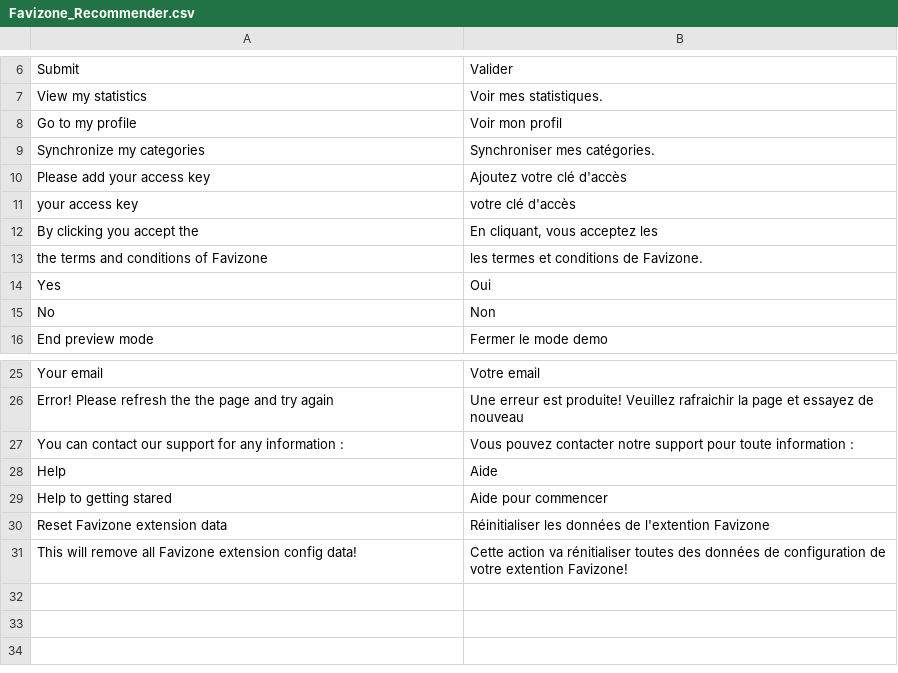
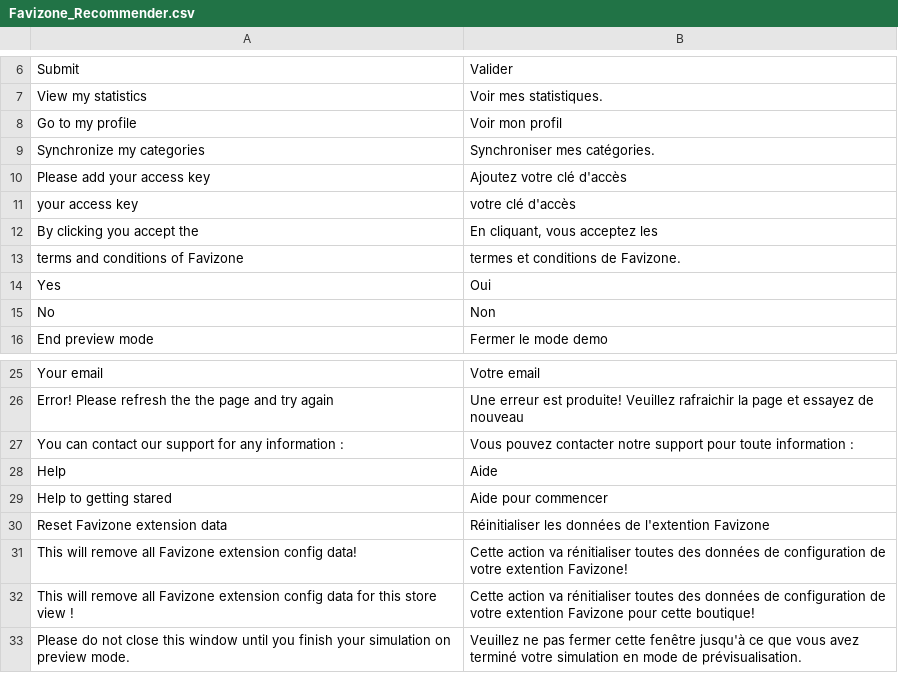
Before and after one commit to OpenMageModuleFostering/favizone_recommender, a CSV file: app/locale/fr_FR/Favizone_Recommender.csv, drawn as a sheet; only a part is shown, gaps mark what is left out.

```diff
--- a/app/locale/fr_FR/Favizone_Recommender.csv
+++ b/app/locale/fr_FR/Favizone_Recommender.csv
@@ -12,3 +12,3 @@
 "By clicking you accept the","En cliquant, vous acceptez les"
-"the terms and conditions of Favizone","les termes et conditions de Favizone."
+"terms and conditions of Favizone","termes et conditions de Favizone."
 "Yes","Oui"
@@ -31 +31,3 @@
 "This will remove all Favizone extension config data!","Cette action va rénitialiser toutes des données de configuration de votre extention Favizone!"
+"This will remove all Favizone extension config data for this store view !","Cette action va rénitialiser toutes des données de configuration de votre extention Favizone pour cette boutique!"
+"Please do not close this window until you finish your simulation on preview mode.","Veuillez ne pas fermer cette fenêtre jusqu'à ce que vous avez terminé votre simulation en mode de prévisualisation."
```
Also changed, not shown: 17 other files.
